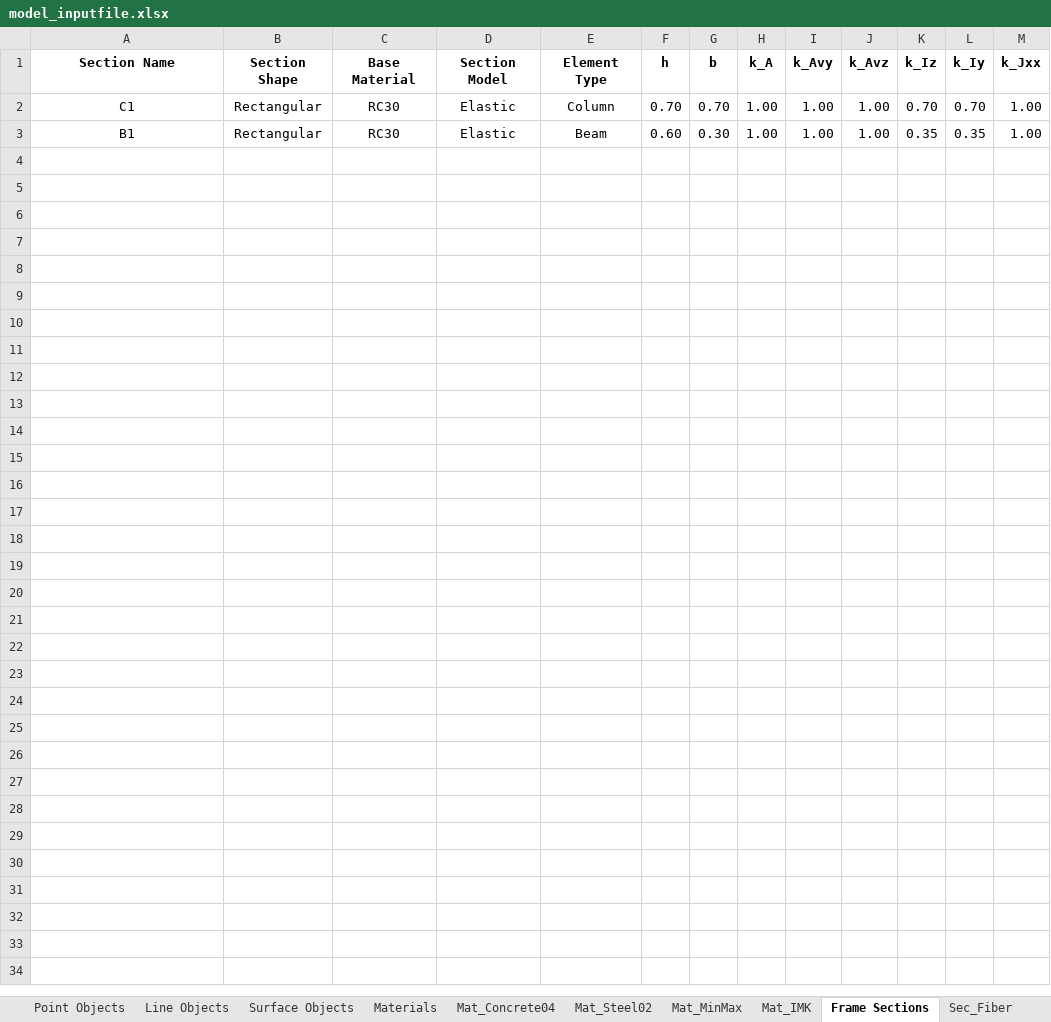
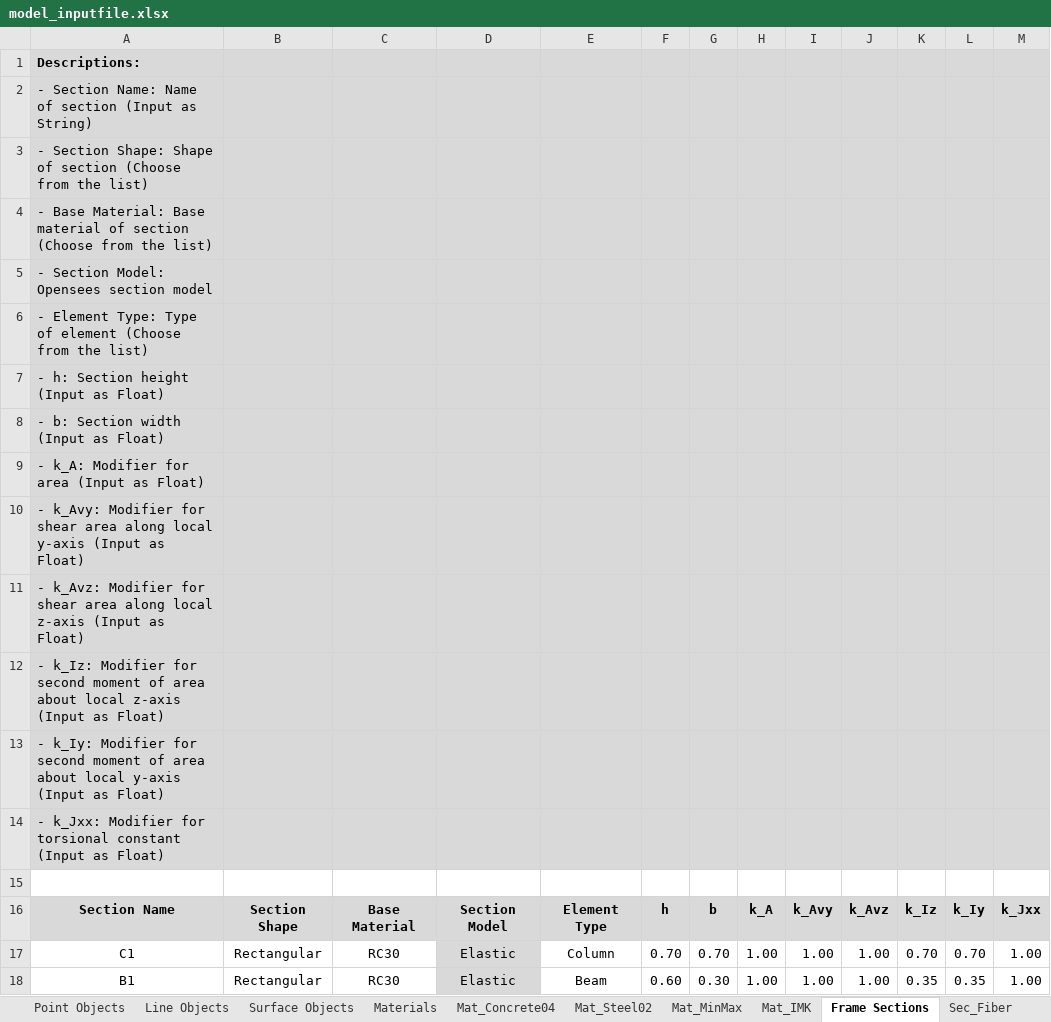
Before and after one commit to jwiciardo/SadProPy, an Excel workbook: src/sadpropy/io/input/model_inputfile.xlsx, sheet Frame Sections, drawn as a sheet; values as stored, in another font and other column widths than the file's, no borders; addresses are those after the commit; the diff names each change by its address in the sheet, - before the commit and + after, or states it on an @@ line.

```diff
--- a/src/sadpropy/io/input/model_inputfile.xlsx (sheet Frame Sections)
+++ b/src/sadpropy/io/input/model_inputfile.xlsx (sheet Frame Sections)
+row 1: Descriptions:
+row 2: - Section Name: Name of section (Input as String)
+row 3: - Section Shape: Shape of section (Choose from the list)
+row 4: - Base Material: Base material of section (Choose from the list)
+row 5: - Section Model: Opensees section model
+row 6: - Element Type: Type of element (Choose from the list)
+row 7: - h: Section height (Input as Float)
+row 8: - b: Section width (Input as Float)
+row 9: - k_A: Modifier for area (Input as Float)
+row 10: - k_Avy: Modifier for shear area along local y-axis (Input as Float)
+row 11: - k_Avz: Modifier for shear area along local z-axis (Input as Float)
+row 12: - k_Iz: Modifier for second moment of area about local z-axis (Input as Float)
+row 13: - k_Iy: Modifier for second moment of area about local y-axis (Input as Float)
+row 14: - k_Jxx: Modifier for torsional constant (Input as Float)
+row 15: (empty)
-A16:M16 fill: none
+A16:M16 fill: #D9D9D9
-D17:D18 fill: none
+D17:D18 fill: #D9D9D9
```
Also changed, not shown: sheet Mat_IMK, sheet Mat_Concrete04, sheet Mat_MinMax, sheet Mat_Steel02, formulas that keep their value, 6 other files.
